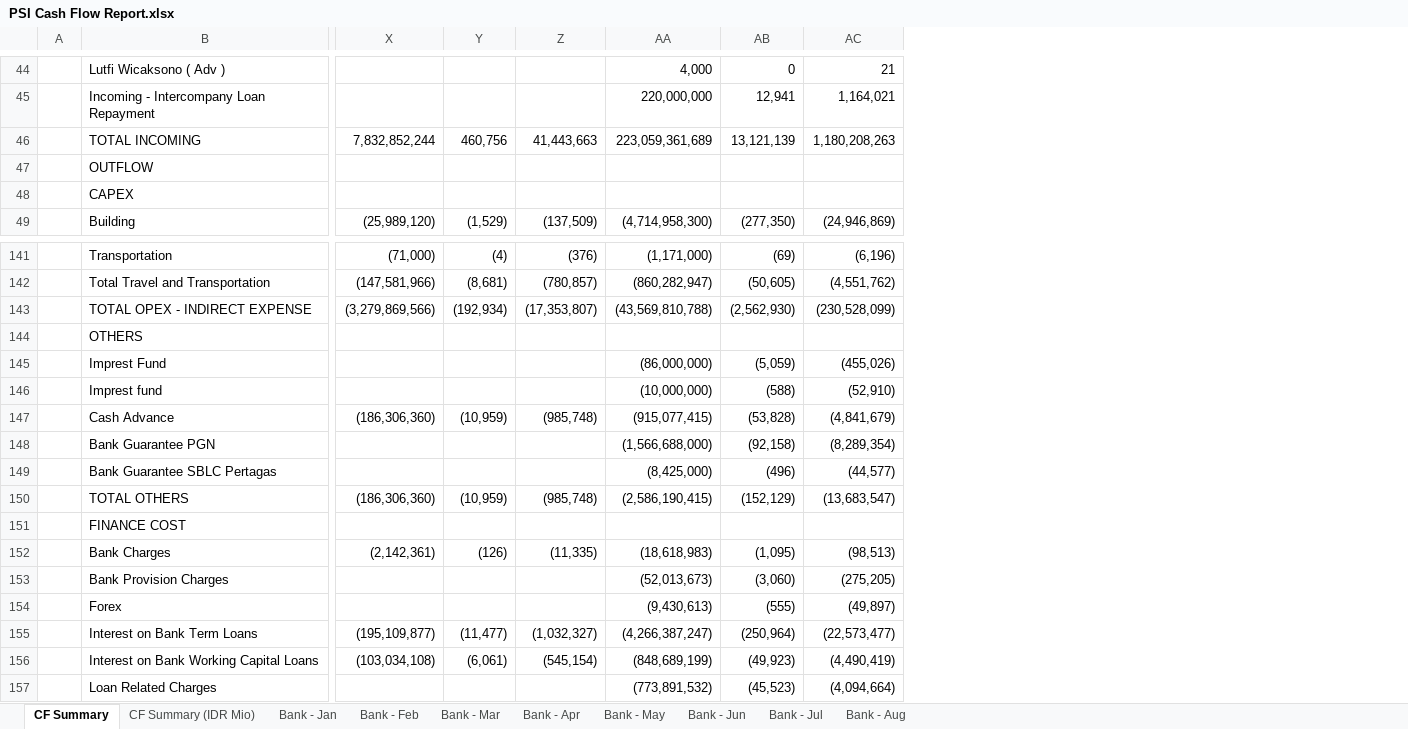
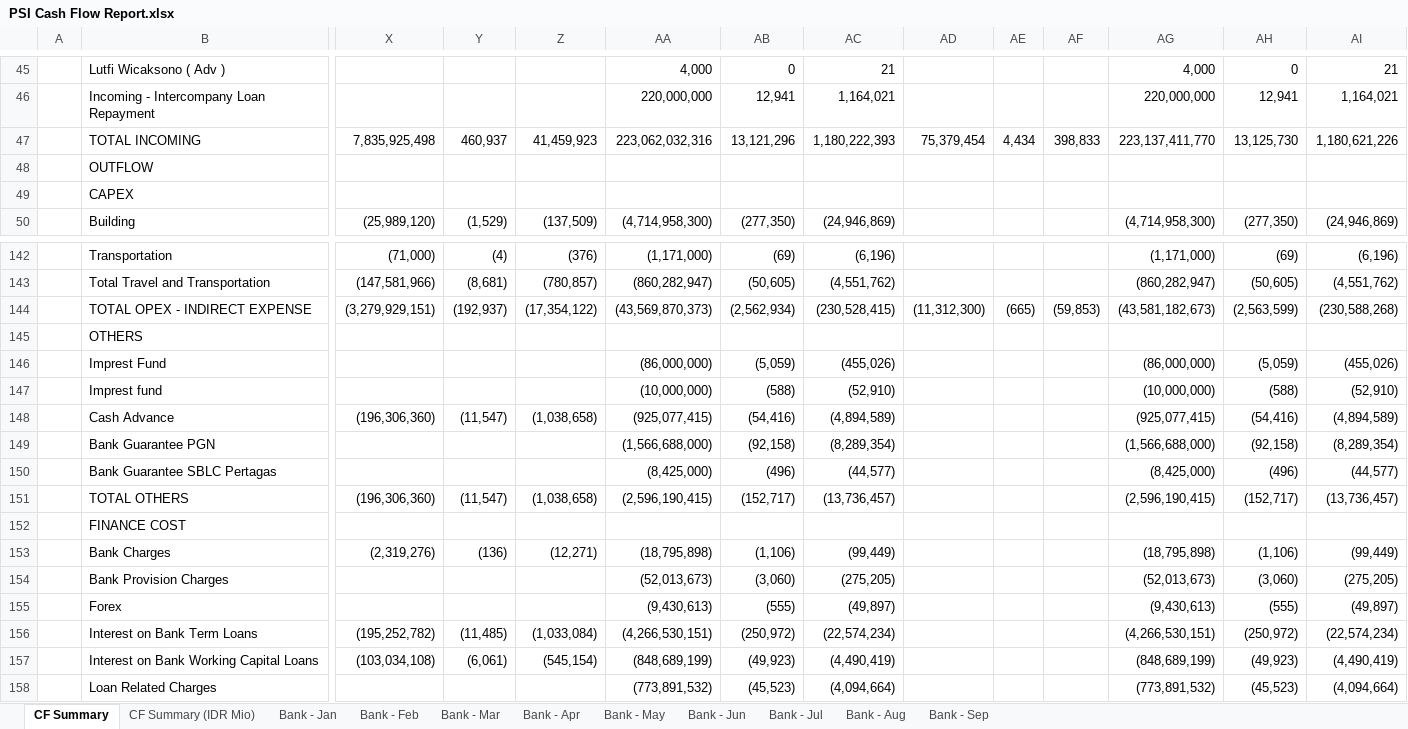
Before and after one commit to finmanagerindonesia-dev/psi-cash-dashboard, an Excel workbook: public/PSI Cash Flow Report.xlsx, sheet CF Summary, drawn as a sheet; only a part is shown, gaps mark what is left out; values as stored, in another font and other column widths than the file's, no cell formats; addresses are those after the commit; the diff covers the shown part only; the diff names each change by its address in the sheet, - before the commit and + after, or states it on an @@ line.

```diff
--- a/public/PSI Cash Flow Report.xlsx (sheet CF Summary)
+++ b/public/PSI Cash Flow Report.xlsx (sheet CF Summary)
+sheet tab: Bank - Sep
+column AD, row 47: 75,379,454; row 144: (11,312,300)
+column AE, row 47: 4,434; row 144: (665)
+column AF, row 47: 398,833; row 144: (59,853)
+column AG, rows 45-50: 4,000 | 220,000,000 | 223,137,411,770 |  |  | (4,714,958,300); rows 142-158: (1,171,000) | (860,282,947) | (43,581,182,673) |  | (86,000,000) | (10,000,000) | (925,077,415) | (1,566,688,000) | (8,425,000) | (2,596,190,415) |  | (18,795,898) | (52,013,673) | (9,430,613) | (4,266,530,151) | (848,689,199) | (773,891,532)
+column AH, rows 45-50: 0 | 12,941 | 13,125,730 |  |  | (277,350); rows 142-158: (69) | (50,605) | (2,563,599) |  | (5,059) | (588) | (54,416) | (92,158) | (496) | (152,717) |  | (1,106) | (3,060) | (555) | (250,972) | (49,923) | (45,523)
+column AI, rows 45-50: 21 | 1,164,021 | 1,180,621,226 |  |  | (24,946,869); rows 142-158: (6,196) | (4,551,762) | (230,588,268) |  | (455,026) | (52,910) | (4,894,589) | (8,289,354) | (44,577) | (13,736,457) |  | (99,449) | (275,205) | (49,897) | (22,574,234) | (4,490,419) | (4,094,664)
-X47: 7,832,852,244
+X47: 7,835,925,498
-Y47: 460,756
+Y47: 460,937
-Z47: 41,443,663
+Z47: 41,459,923
-AA47: 223,059,361,689
+AA47: 223,062,032,316
-AB47: 13,121,139
+AB47: 13,121,296
-AC47: 1,180,208,263
+AC47: 1,180,222,393
-X144: (3,279,869,566)
+X144: (3,279,929,151)
-Y144: (192,934)
+Y144: (192,937)
-Z144: (17,353,807)
+Z144: (17,354,122)
-AA144: (43,569,810,788)
+AA144: (43,569,870,373)
-AB144: (2,562,930)
+AB144: (2,562,934)
-AC144: (230,528,099)
+AC144: (230,528,415)
-X148: (186,306,360)
+X148: (196,306,360)
-Y148: (10,959)
+Y148: (11,547)
-Z148: (985,748)
+Z148: (1,038,658)
-AA148: (915,077,415)
+AA148: (925,077,415)
-AB148: (53,828)
+AB148: (54,416)
-AC148: (4,841,679)
+AC148: (4,894,589)
-X151: (186,306,360)
+X151: (196,306,360)
-Y151: (10,959)
+Y151: (11,547)
-Z151: (985,748)
+Z151: (1,038,658)
-AA151: (2,586,190,415)
+AA151: (2,596,190,415)
-AB151: (152,129)
+AB151: (152,717)
-AC151: (13,683,547)
+AC151: (13,736,457)
-X153: (2,142,361)
+X153: (2,319,276)
-Y153: (126)
+Y153: (136)
-Z153: (11,335)
+Z153: (12,271)
-AA153: (18,618,983)
+AA153: (18,795,898)
-AB153: (1,095)
+AB153: (1,106)
-AC153: (98,513)
+AC153: (99,449)
-X156: (195,109,877)
+X156: (195,252,782)
-Y156: (11,477)
+Y156: (11,485)
-Z156: (1,032,327)
+Z156: (1,033,084)
-AA156: (4,266,387,247)
+AA156: (4,266,530,151)
-AB156: (250,964)
+AB156: (250,972)
-AC156: (22,573,477)
+AC156: (22,574,234)
```
Also changed, not shown: 1 added row and 88 edited cells elsewhere in this sheet, sheet CF Summary (IDR Mio), sheet Bank - Aug, sheet Bank - Jul, cell formats, 2 other files.
